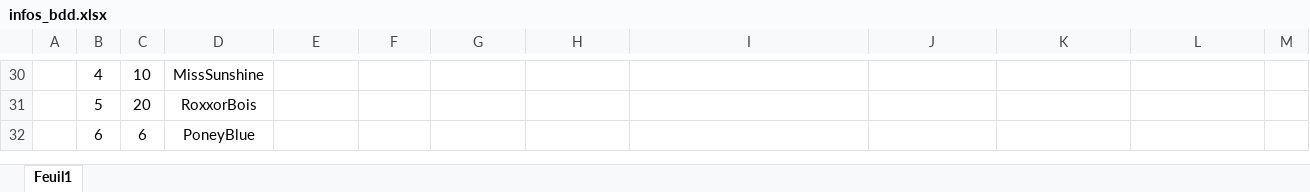
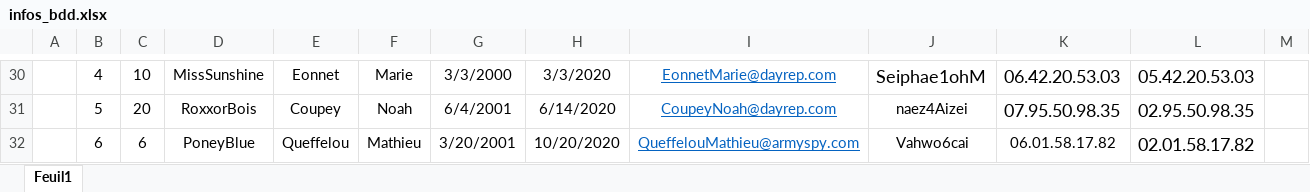
Before and after one commit to kilianpichard/ShareInstru, an Excel workbook: bdd/infos_bdd.xlsx, sheet Feuil1, drawn as a sheet; only a part is shown, gaps mark what is left out; values as stored, in another font and other column widths than the file's, no borders; the diff covers the shown part only; the diff names each change by its address in the sheet, - before the commit and + after, or states it on an @@ line.

```diff
--- a/bdd/infos_bdd.xlsx (sheet Feuil1)
+++ b/bdd/infos_bdd.xlsx (sheet Feuil1)
-E30: (empty)
+E30: Eonnet
-F30: (empty)
+F30: Marie
-G30: (empty)
+G30: 3/3/2000
-H30: (empty)
+H30: 3/3/2020
-I30: (empty)
+I30: EonnetMarie@dayrep.com
-J30: (empty)
+J30: Seiphae1ohM
-K30: (empty)
+K30: 06.42.20.53.03
-L30: (empty)
+L30: 05.42.20.53.03
-E31: (empty)
+E31: Coupey
-F31: (empty)
+F31: Noah
-G31: (empty)
+G31: 6/4/2001
-H31: (empty)
+H31: 6/14/2020
-I31: (empty)
+I31: CoupeyNoah@dayrep.com
-J31: (empty)
+J31: naez4Aizei
-K31: (empty)
+K31: 07.95.50.98.35
-L31: (empty)
+L31: 02.95.50.98.35
-E32: (empty)
+E32: Queffelou
-F32: (empty)
+F32: Mathieu
-G32: (empty)
+G32: 3/20/2001
-H32: (empty)
+H32: 10/20/2020
-I32: (empty)
+I32: QueffelouMathieu@armyspy.com
-J32: (empty)
+J32: Vahwo6cai
-K32: (empty)
+K32: 06.01.58.17.82
-L32: (empty)
+L32: 02.01.58.17.82
```
Also changed, not shown: 140 edited cells elsewhere in this sheet.
